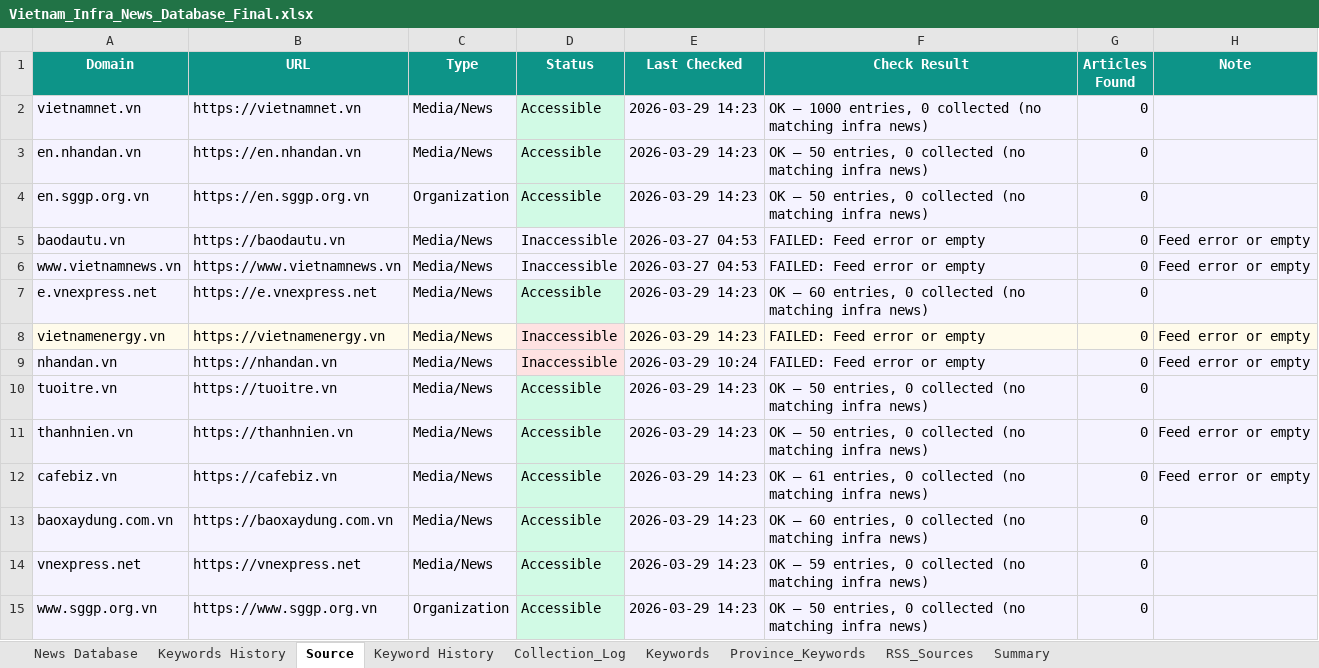
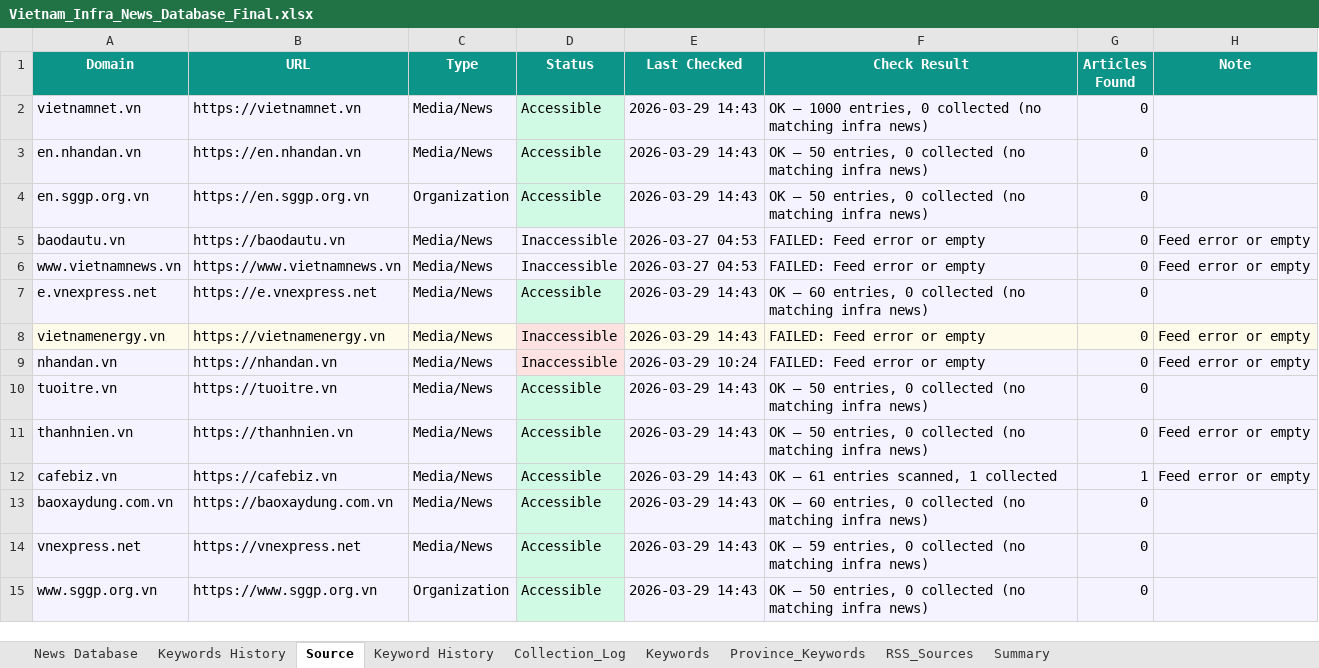
Before and after one commit to hms4792/vietnam-infra-news, an Excel workbook: data/database/Vietnam_Infra_News_Database_Final.xlsx, sheet Source, drawn as a sheet; only a part is shown; values as stored, in another font and other column widths than the file's, no borders; the diff covers the shown part only; the diff names each change by its address in the sheet, - before the commit and + after, or states it on an @@ line.

```diff
--- a/data/database/Vietnam_Infra_News_Database_Final.xlsx (sheet Source)
+++ b/data/database/Vietnam_Infra_News_Database_Final.xlsx (sheet Source)
-E2:E4 (Last Checked): 2026-03-29 14:23
+E2:E4 (Last Checked): 2026-03-29 14:43
-E7:E8 (Last Checked): 2026-03-29 14:23
+E7:E8 (Last Checked): 2026-03-29 14:43
-E10:E15 (Last Checked): 2026-03-29 14:23
+E10:E15 (Last Checked): 2026-03-29 14:43
-F12 (Check Result): OK — 61 entries, 0 collected (no matching infra news)
+F12 (Check Result): OK — 61 entries scanned, 1 collected
-G12 (Articles Found): 0
+G12 (Articles Found): 1
```
Also changed, not shown: 18 edited cells elsewhere in this sheet, sheet News Database, sheet RSS_Sources, sheet Collection_Log, sheet Summary, 2 other files.
